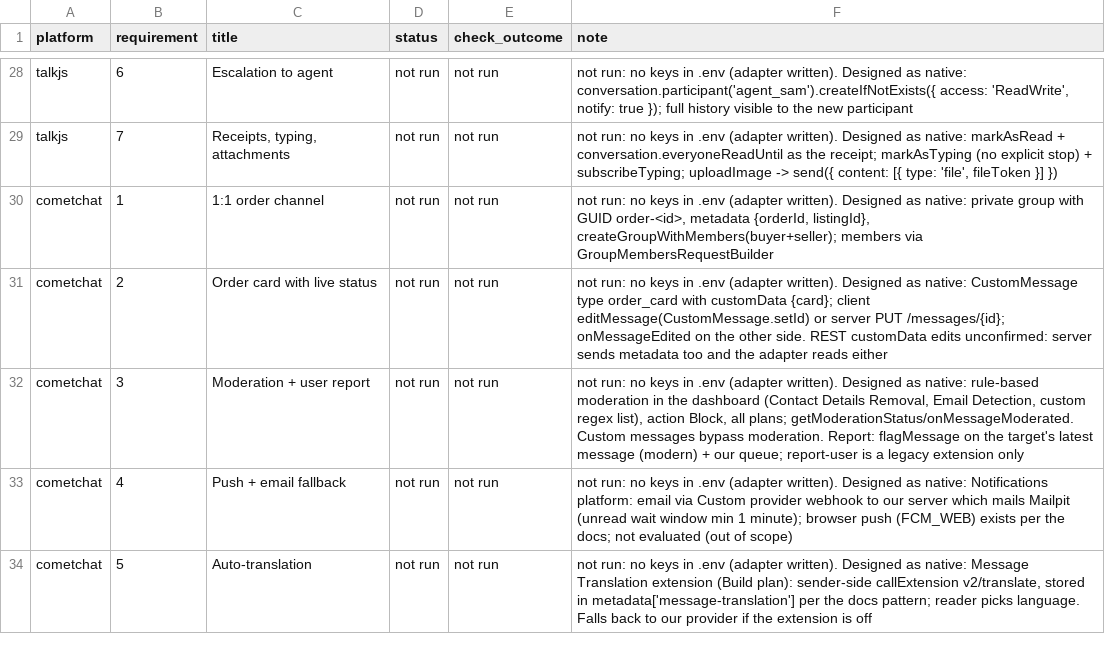
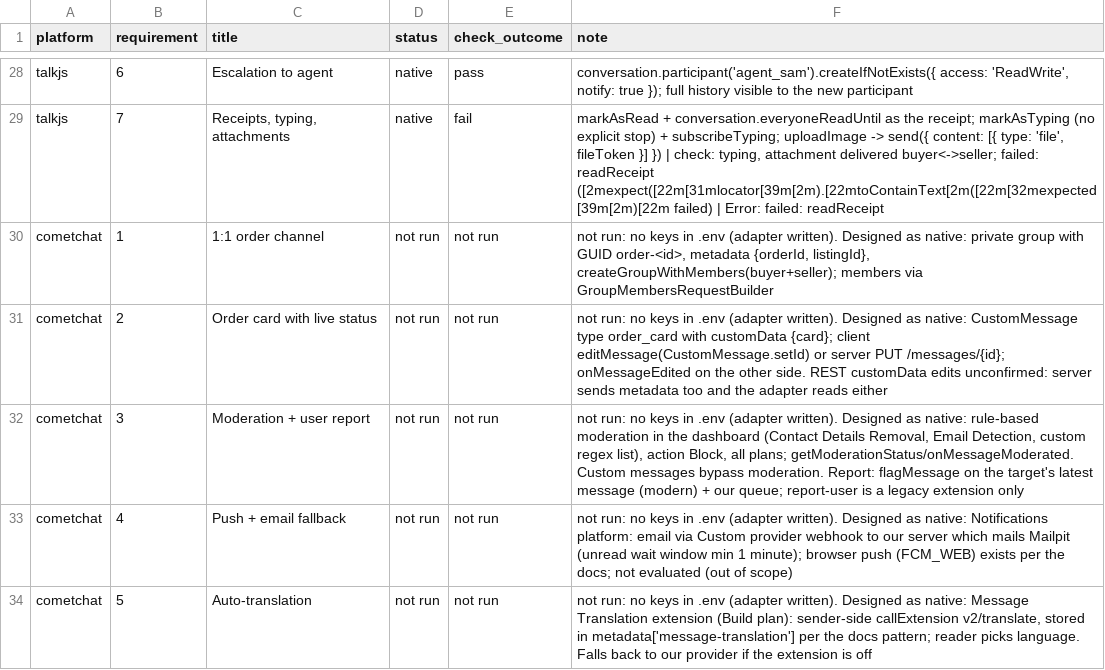
Before and after one commit to argotdev/marketplace-comparison, a CSV file: results/requirements-matrix.csv, drawn as a sheet; only a part is shown, gaps mark what is left out; the diff covers the shown part only; the diff names each change by its address in the sheet, - before the commit and + after, or states it on an @@ line.

Commit message:
run: Sendbird, Stream, TalkJS checks; connect-once UI, Sendbird/CometChat echo, Stream grants, TalkJS edit detection; screenshots, kit network, Stream demo recording

```diff
--- a/results/requirements-matrix.csv
+++ b/results/requirements-matrix.csv
-D28:D29 (status): not run
+D28:D29 (status): native
-E28 (check_outcome): not run
+E28 (check_outcome): pass
-F28 (note): not run: no keys in .env (adapter written). Designed as native: conversation.participant('agent_sam').createIfNotExists({ access:…
+F28 (note): conversation.participant('agent_sam').createIfNotExists({ access:…
-E29 (check_outcome): not run
+E29 (check_outcome): fail
-F29 (note): not run: no keys in .env (adapter written). Designed as native: markAsRead + conversation.everyoneReadUntil as the receipt; markAsTyping (no explicit stop) + subscribeTyping; uploadImage -> send({ content: [{ type: 'file', fileToken }] })
+F29 (note): markAsRead + conversation.everyoneReadUntil as the receipt; markAsTyping (no explicit stop) + subscribeTyping; uploadImage -> send({ content: [{ type: 'file', fileToken }] }) | check: typing, attachment delivered buyer<->seller; failed: readReceipt ([2mexpect([22m[31mlocator[39m[2m).[22mtoContainText[2m([22m[32mexpected[39m[2m)[22m failed) | Error: failed: readReceipt
```
Also changed, not shown: 57 edited cells elsewhere in this file, results/integration-effort.csv, 36 other files.
